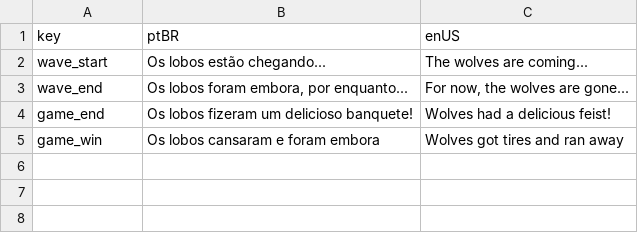
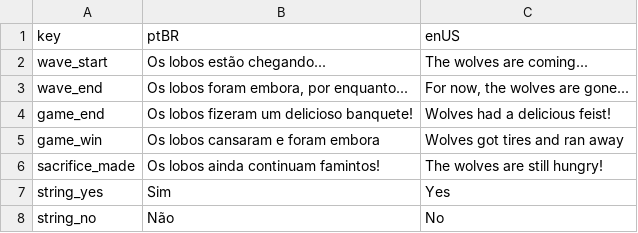
Before and after one commit to digonalmeida/sheeps, a CSV file: Assets/Localizable Texts/interface.csv, drawn as a sheet; the diff names each change by its address in the sheet, - before the commit and + after, or states it on an @@ line.

Commit message:
Minor Changes
- Localized Menu Button
- Added Wolves are Still Hungry Notification

```diff
--- a/Assets/Localizable Texts/interface.csv
+++ b/Assets/Localizable Texts/interface.csv
+row 6: sacrifice_made | Os lobos ainda continuam famintos! | The wolves are still hungry!
+row 7: string_yes | Sim | Yes
+row 8: string_no | Não | No
```
Also changed, not shown: 2 other files.
